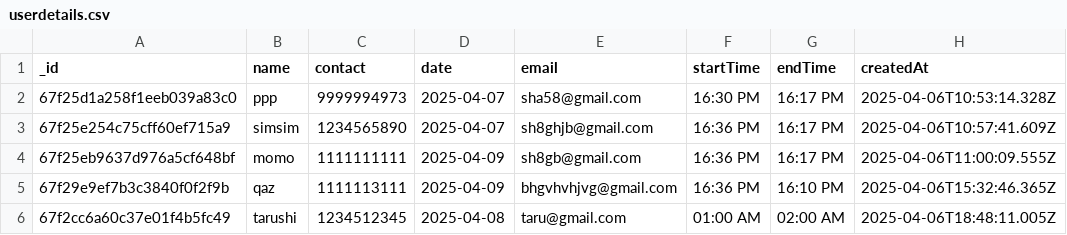
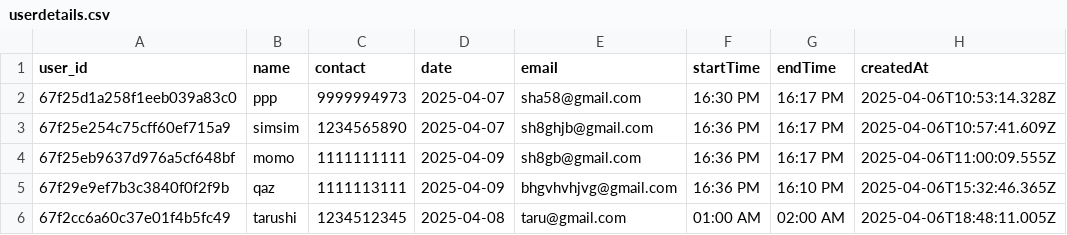
Before and after one commit to Tarushi0106/Seat_Reservation_tool, a CSV file: server/csv file/userdetails.csv, drawn as a sheet; only a part is shown; the diff names each change by its address in the sheet, - before the commit and + after, or states it on an @@ line.

```diff
--- a/server/csv file/userdetails.csv
+++ b/server/csv file/userdetails.csv
-A1: _id
+A1: user_id
```
Also changed, not shown: server/csv file/seats.csv, 9 other files.
